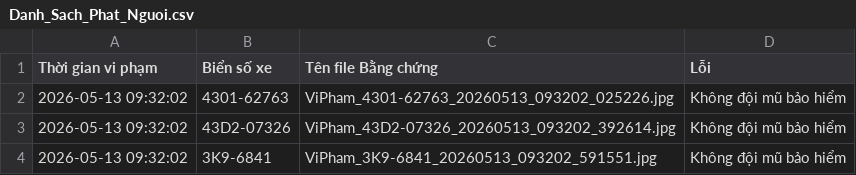
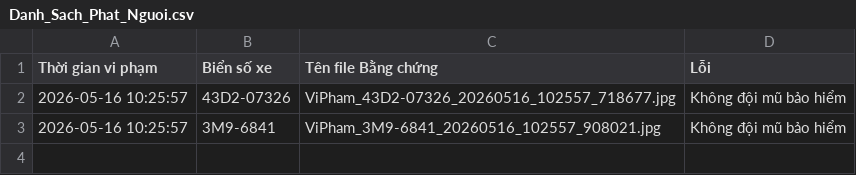
Before and after one commit to chilk1307/TTCS_AI_Helmet, a CSV file: test_outputs/Danh_Sach_Phat_Nguoi.csv, drawn as a sheet.

```diff
--- a/test_outputs/Danh_Sach_Phat_Nguoi.csv
+++ b/test_outputs/Danh_Sach_Phat_Nguoi.csv
@@ -1,4 +1,3 @@
 Thời gian vi phạm,Biển số xe,Tên file Bằng chứng,Lỗi
-2026-05-13 09:32:02,4301-62763,ViPham_4301-62763_20260513_093202_025226.jpg,Không đội mũ bảo hiểm
-2026-05-13 09:32:02,43D2-07326,ViPham_43D2-07326_20260513_093202_392614.jpg,Không đội mũ bảo hiểm
-2026-05-13 09:32:02,3K9-6841,ViPham_3K9-6841_20260513_093202_591551.jpg,Không đội mũ bảo hiểm
+2026-05-16 10:25:57,43D2-07326,ViPham_43D2-07326_20260516_102557_718677.jpg,Không đội mũ bảo hiểm
+2026-05-16 10:25:57,3M9-6841,ViPham_3M9-6841_20260516_102557_908021.jpg,Không đội mũ bảo hiểm
```
Also changed, not shown: 13 other files.
